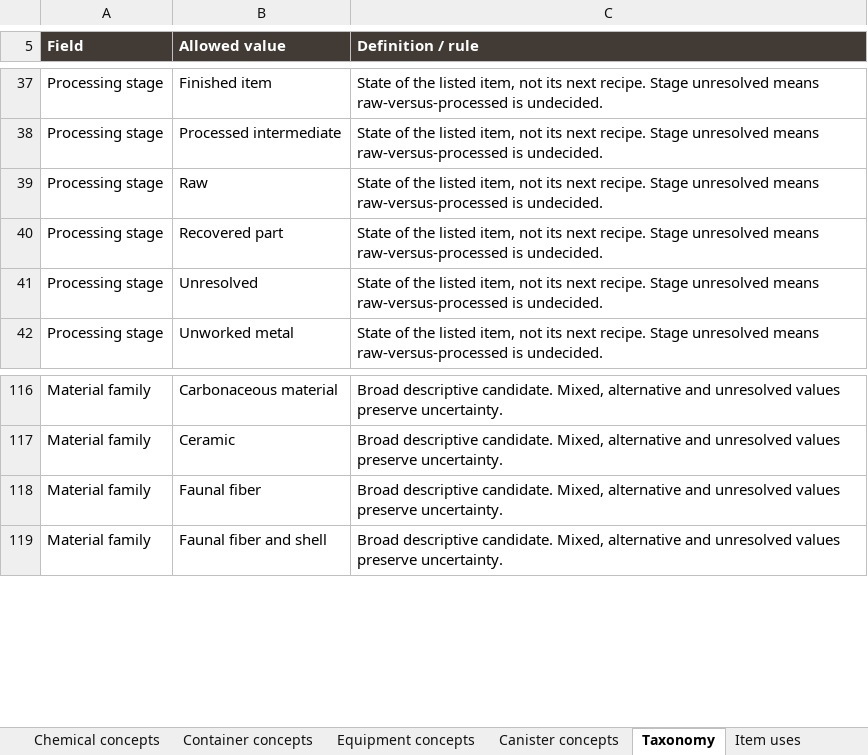
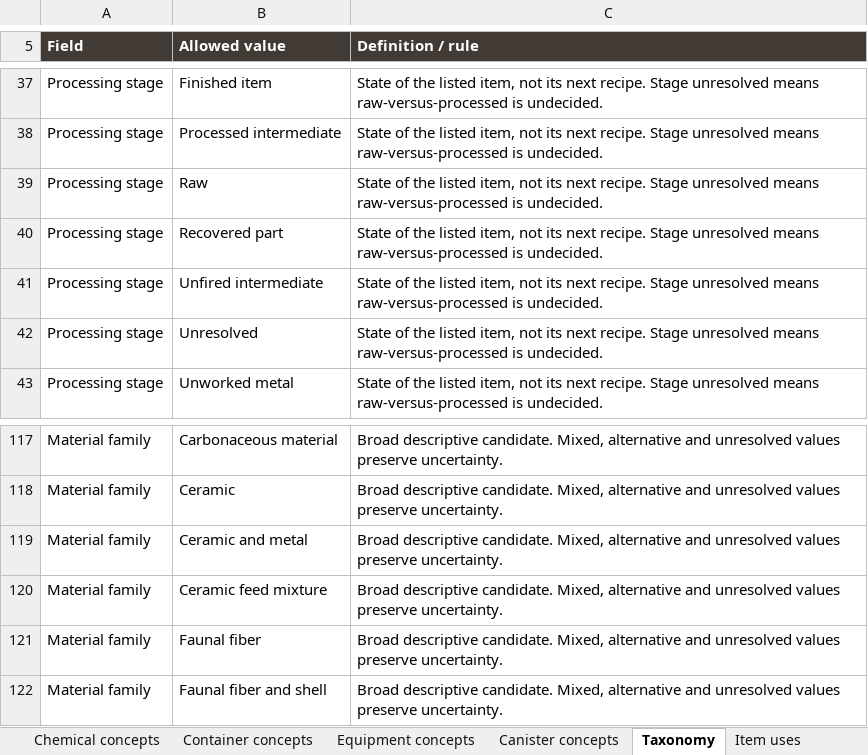
Before and after one commit to sleepyseamonster/Booter-BigARM, an Excel workbook: Docs/Design/Items/MASTER_ITEM_DATABASE.xlsx, sheet Taxonomy, drawn as a sheet; only a part is shown, gaps mark what is left out; values as stored, in another font and other column widths than the file's, no borders; table styles not drawn; the diff names each change by its address in the sheet, - before the commit and + after, or states it on an @@ line.

Commit message:
docs: expand ceramic materials and item families

```diff
--- a/Docs/Design/Items/MASTER_ITEM_DATABASE.xlsx (sheet Taxonomy)
+++ b/Docs/Design/Items/MASTER_ITEM_DATABASE.xlsx (sheet Taxonomy)
+row 41: Processing stage | Unfired intermediate | State of the listed item, not its next recipe. Stage unresolved means raw-versus-processed is undecided.
+row 119: Material family | Ceramic and metal | Broad descriptive candidate. Mixed, alternative and unresolved values preserve uncertainty.
+row 120: Material family | Ceramic feed mixture | Broad descriptive candidate. Mixed, alternative and unresolved values preserve uncertainty.
```
Also changed, not shown: sheet Items, sheet Item uses, sheet Guide, sheet Categories, 1 other file.
